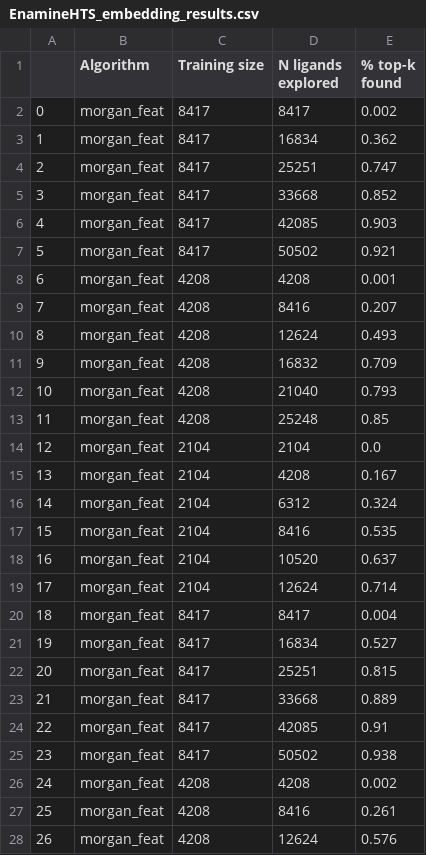
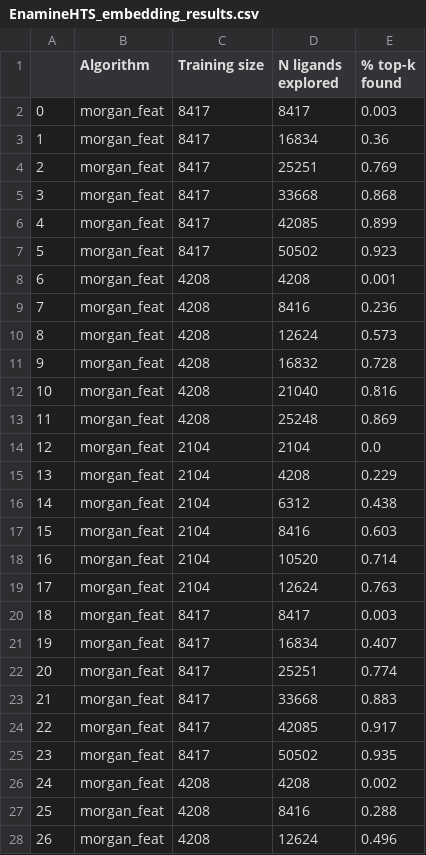
Before and after one commit to TalusBio/dockop, a CSV file: processed_data/EnamineHTS_embedding_results.csv, drawn as a sheet; only a part is shown; the diff covers the shown part only.

```diff
--- a/processed_data/EnamineHTS_embedding_results.csv
+++ b/processed_data/EnamineHTS_embedding_results.csv
@@ -1,28 +1,28 @@
 ,Algorithm,Training size,N ligands explored,% top-k found
-0,morgan_feat,8417,8417,0.002
-1,morgan_feat,8417,16834,0.362
-2,morgan_feat,8417,25251,0.747
-3,morgan_feat,8417,33668,0.852
-4,morgan_feat,8417,42085,0.903
-5,morgan_feat,8417,50502,0.921
+0,morgan_feat,8417,8417,0.003
+1,morgan_feat,8417,16834,0.36
+2,morgan_feat,8417,25251,0.769
+3,morgan_feat,8417,33668,0.868
+4,morgan_feat,8417,42085,0.899
+5,morgan_feat,8417,50502,0.923
 6,morgan_feat,4208,4208,0.001
-7,morgan_feat,4208,8416,0.207
-8,morgan_feat,4208,12624,0.493
-9,morgan_feat,4208,16832,0.709
-10,morgan_feat,4208,21040,0.793
-11,morgan_feat,4208,25248,0.85
+7,morgan_feat,4208,8416,0.236
+8,morgan_feat,4208,12624,0.573
+9,morgan_feat,4208,16832,0.728
+10,morgan_feat,4208,21040,0.816
+11,morgan_feat,4208,25248,0.869
 12,morgan_feat,2104,2104,0.0
-13,morgan_feat,2104,4208,0.167
-14,morgan_feat,2104,6312,0.324
-15,morgan_feat,2104,8416,0.535
-16,morgan_feat,2104,10520,0.637
-17,morgan_feat,2104,12624,0.714
-18,morgan_feat,8417,8417,0.004
-19,morgan_feat,8417,16834,0.527
-20,morgan_feat,8417,25251,0.815
-21,morgan_feat,8417,33668,0.889
-22,morgan_feat,8417,42085,0.91
-23,morgan_feat,8417,50502,0.938
+13,morgan_feat,2104,4208,0.229
+14,morgan_feat,2104,6312,0.438
+15,morgan_feat,2104,8416,0.603
+16,morgan_feat,2104,10520,0.714
+17,morgan_feat,2104,12624,0.763
+18,morgan_feat,8417,8417,0.003
+19,morgan_feat,8417,16834,0.407
+20,morgan_feat,8417,25251,0.774
+21,morgan_feat,8417,33668,0.883
+22,morgan_feat,8417,42085,0.917
+23,morgan_feat,8417,50502,0.935
 24,morgan_feat,4208,4208,0.002
-25,morgan_feat,4208,8416,0.261
-26,morgan_feat,4208,12624,0.576
+25,morgan_feat,4208,8416,0.288
+26,morgan_feat,4208,12624,0.496
```
Also changed, not shown: 27 edited cells elsewhere in this file, processed_data/EnamineHTS_results.csv, 4 other files.
